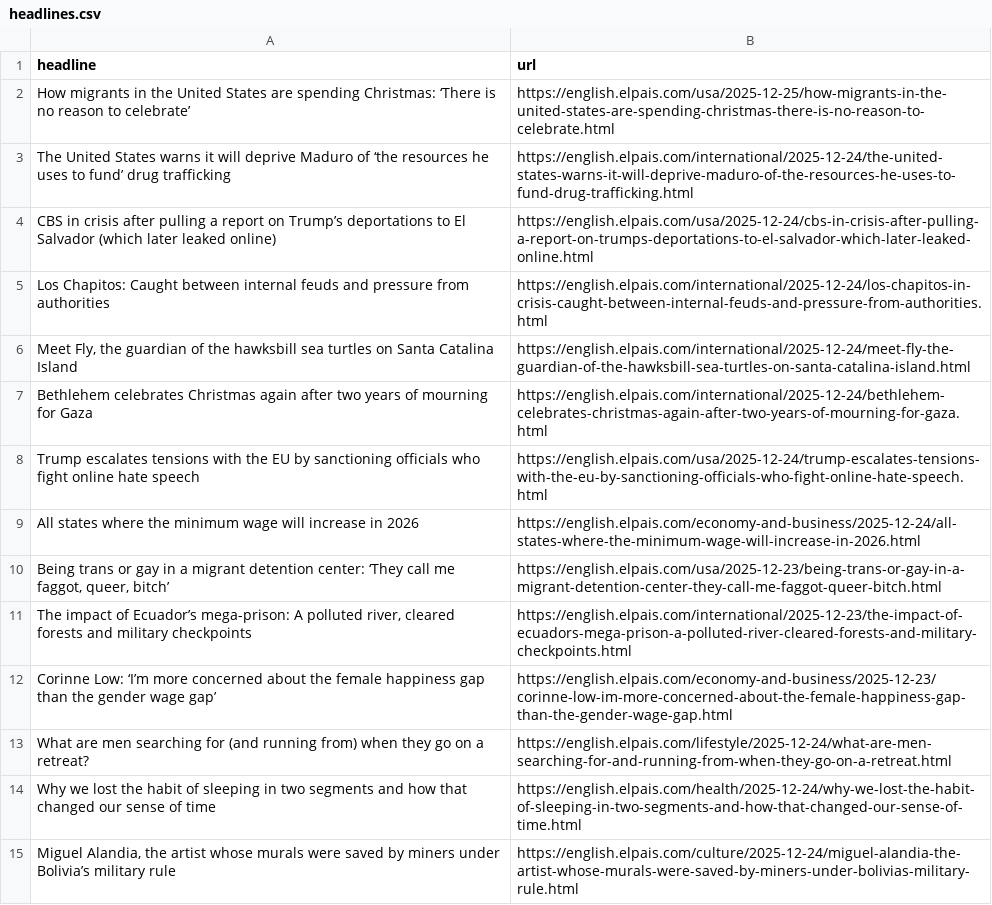
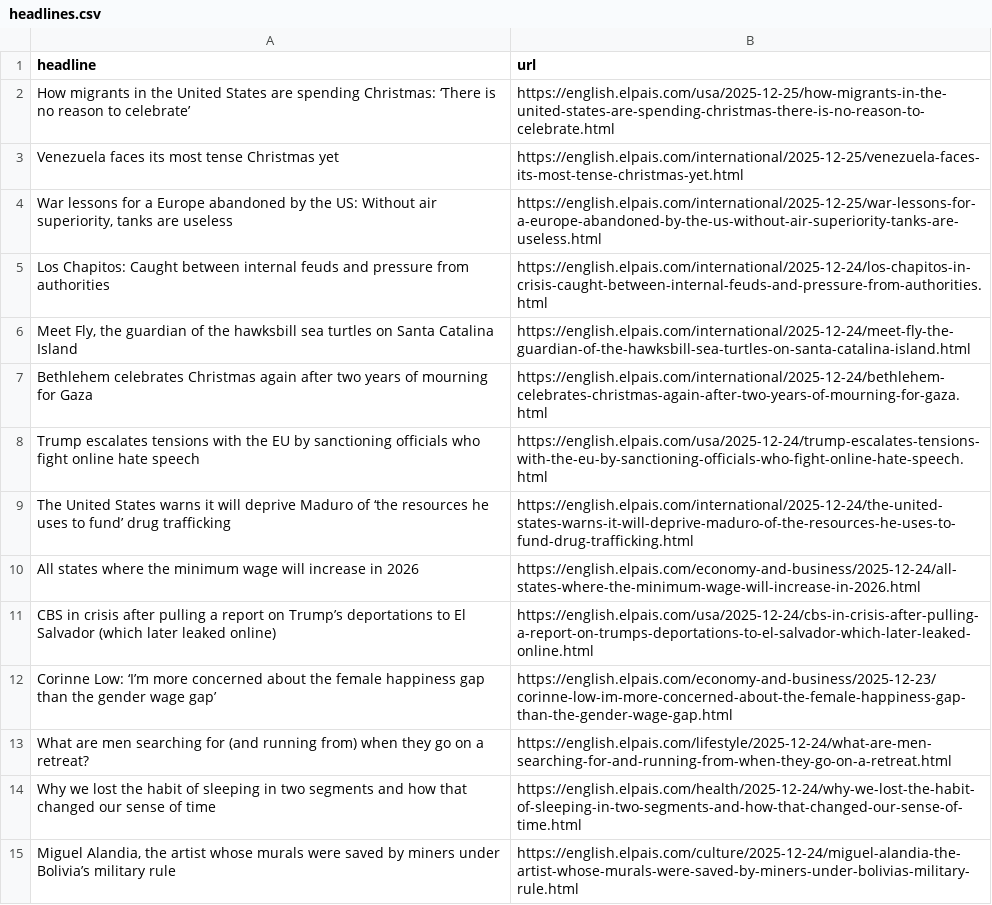
Before and after one commit to adiel3/el-pais-autoscraper, a CSV file: headlines.csv, drawn as a sheet; only a part is shown.

```diff
--- a/headlines.csv
+++ b/headlines.csv
@@ -2,4 +2,4 @@ headline,url
 How migrants in the United States are spending Christmas: ‘There is no reason to celebrate’,https://english.elpais.com/usa/2025-12-25/how-migrants-in-the-united-states-are-spending-christmas-there-is-no-reason-to-celebrate.html
-The United States warns it will deprive Maduro of ‘the resources he uses to fund’ drug trafficking,https://english.elpais.com/international/2025-12-24/the-united-states-warns-it-will-deprive-maduro-of-the-resources-he-uses-to-fund-drug-trafficking.html
-CBS in crisis after pulling a report on Trump’s deportations to El Salvador (which later leaked online),https://english.elpais.com/usa/2025-12-24/cbs-in-crisis-after-pulling-a-report-on-trumps-deportations-to-el-salvador-which-later-leaked-online.html
+Venezuela faces its most tense Christmas yet,https://english.elpais.com/international/2025-12-25/venezuela-faces-its-most-tense-christmas-yet.html
+"War lessons for a Europe abandoned by the US: Without air superiority, tanks are useless",https://english.elpais.com/international/2025-12-25/war-lessons-for-a-europe-abandoned-by-the-us-without-air-superiority-tanks-are-useless.html
 Los Chapitos: Caught between internal feuds and pressure from authorities,https://english.elpais.com/international/2025-12-24/los-chapitos-in-crisis-caught-between-internal-feuds-and-pressure-from-authorities.html
@@ -8,5 +8,5 @@ Bethlehem celebrates Christmas again after two years of mourning for Gaza ,https
 Trump escalates tensions with the EU by sanctioning officials who fight online hate speech,https://english.elpais.com/usa/2025-12-24/trump-escalates-tensions-with-the-eu-by-sanctioning-officials-who-fight-online-hate-speech.html
+The United States warns it will deprive Maduro of ‘the resources he uses to fund’ drug trafficking,https://english.elpais.com/international/2025-12-24/the-united-states-warns-it-will-deprive-maduro-of-the-resources-he-uses-to-fund-drug-trafficking.html
 All states where the minimum wage will increase in 2026,https://english.elpais.com/economy-and-business/2025-12-24/all-states-where-the-minimum-wage-will-increase-in-2026.html
-"Being trans or gay in a migrant detention center: ‘They call me faggot, queer, bitch’",https://english.elpais.com/usa/2025-12-23/being-trans-or-gay-in-a-migrant-detention-center-they-call-me-faggot-queer-bitch.html
-"The impact of Ecuador’s mega-prison: A polluted river, cleared forests and military checkpoints",https://english.elpais.com/international/2025-12-23/the-impact-of-ecuadors-mega-prison-a-polluted-river-cleared-forests-and-military-checkpoints.html
+CBS in crisis after pulling a report on Trump’s deportations to El Salvador (which later leaked online),https://english.elpais.com/usa/2025-12-24/cbs-in-crisis-after-pulling-a-report-on-trumps-deportations-to-el-salvador-which-later-leaked-online.html
 Corinne Low: ‘I’m more concerned about the female happiness gap than the gender wage gap’,https://english.elpais.com/economy-and-business/2025-12-23/corinne-low-im-more-concerned-about-the-female-happiness-gap-than-the-gender-wage-gap.html
```
